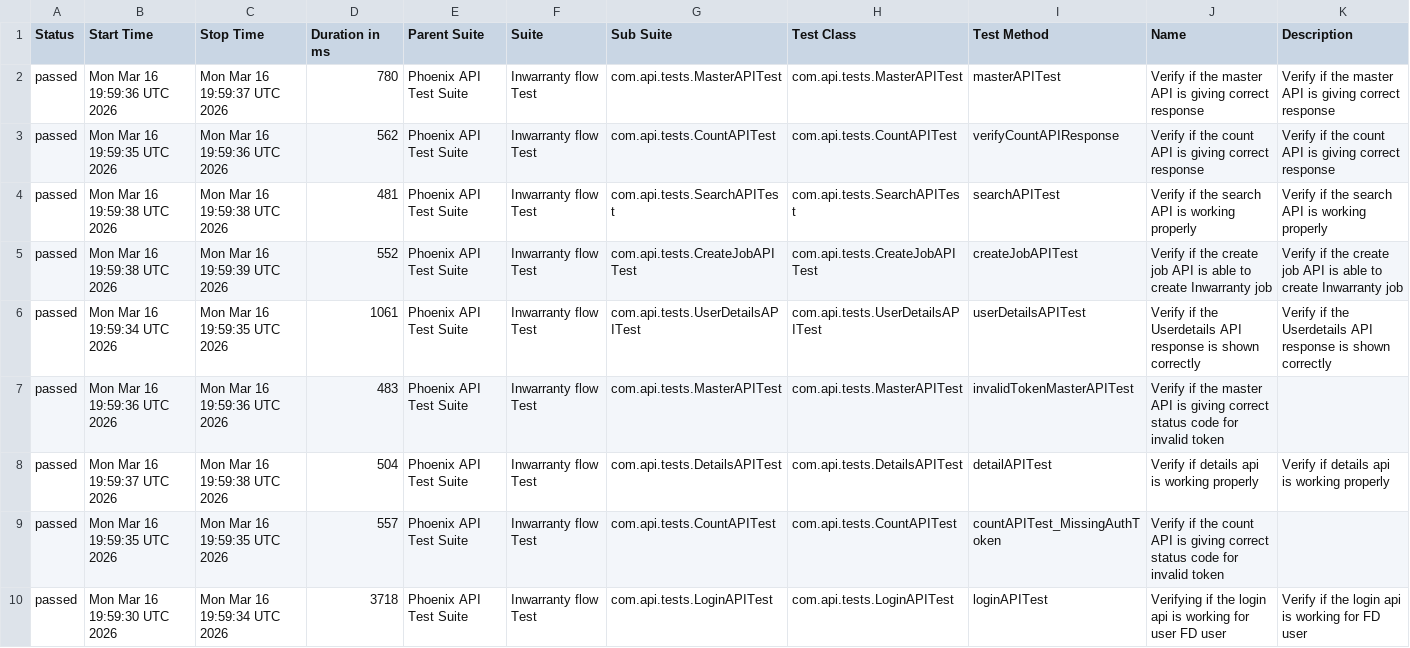
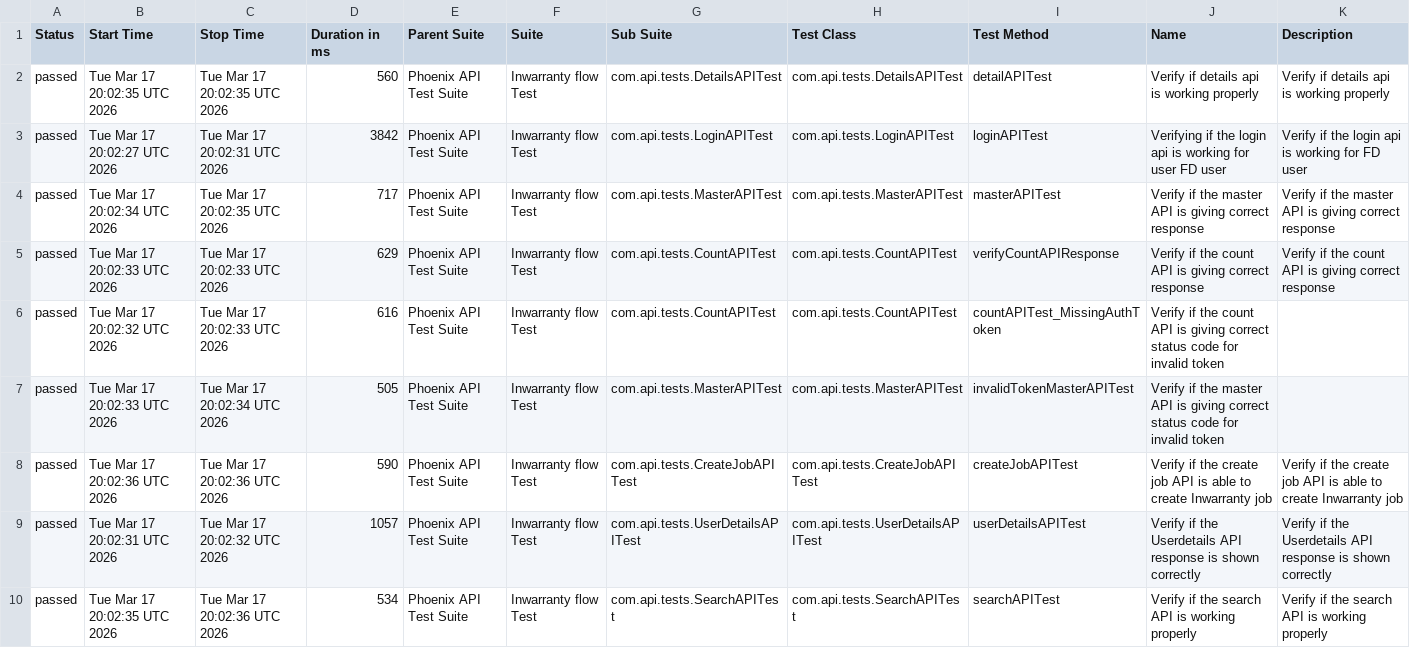
Before and after one commit to srinivaskinik/AutomationFramework-Phoenix-RestAssured, a CSV file: data/suites.csv, drawn as a sheet.

```diff
--- a/data/suites.csv
+++ b/data/suites.csv
@@ -1,10 +1,10 @@
 "Status","Start Time","Stop Time","Duration in ms","Parent Suite","Suite","Sub Suite","Test Class","Test Method","Name","Description"
-"passed","Mon Mar 16 19:59:36 UTC 2026","Mon Mar 16 19:59:37 UTC 2026","780","Phoenix API Test Suite","Inwarranty flow Test","com.api.tests.MasterAPITest","com.api.tests.MasterAPITest","masterAPITest","Verify if the master API is giving correct response","Verify if the master API is giving correct response"
-"passed","Mon Mar 16 19:59:35 UTC 2026","Mon Mar 16 19:59:36 UTC 2026","562","Phoenix API Test Suite","Inwarranty flow Test","com.api.tests.CountAPITest","com.api.tests.CountAPITest","verifyCountAPIResponse","Verify if the count API is giving correct response","Verify if the count API is giving correct response"
-"passed","Mon Mar 16 19:59:38 UTC 2026","Mon Mar 16 19:59:38 UTC 2026","481","Phoenix API Test Suite","Inwarranty flow Test","com.api.tests.SearchAPITest","com.api.tests.SearchAPITest","searchAPITest","Verify if the search API is working properly","Verify if the search API is working properly"
-"passed","Mon Mar 16 19:59:38 UTC 2026","Mon Mar 16 19:59:39 UTC 2026","552","Phoenix API Test Suite","Inwarranty flow Test","com.api.tests.CreateJobAPITest","com.api.tests.CreateJobAPITest","createJobAPITest","Verify if the create job API is able to create Inwarranty job","Verify if the create job API is able to create Inwarranty job"
-"passed","Mon Mar 16 19:59:34 UTC 2026","Mon Mar 16 19:59:35 UTC 2026","1061","Phoenix API Test Suite","Inwarranty flow Test","com.api.tests.UserDetailsAPITest","com.api.tests.UserDetailsAPITest","userDetailsAPITest","Verify if the Userdetails API response is shown correctly","Verify if the Userdetails API response is shown correctly"
-"passed","Mon Mar 16 19:59:36 UTC 2026","Mon Mar 16 19:59:36 UTC 2026","483","Phoenix API Test Suite","Inwarranty flow Test","com.api.tests.MasterAPITest","com.api.tests.MasterAPITest","invalidTokenMasterAPITest","Verify if the master API is giving correct status code for invalid token",""
-"passed","Mon Mar 16 19:59:37 UTC 2026","Mon Mar 16 19:59:38 UTC 2026","504","Phoenix API Test Suite","Inwarranty flow Test","com.api.tests.DetailsAPITest","com.api.tests.DetailsAPITest","detailAPITest","Verify if details api is working properly","Verify if details api is working properly"
-"passed","Mon Mar 16 19:59:35 UTC 2026","Mon Mar 16 19:59:35 UTC 2026","557","Phoenix API Test Suite","Inwarranty flow Test","com.api.tests.CountAPITest","com.api.tests.CountAPITest","countAPITest_MissingAuthToken","Verify if the count API is giving correct status code for invalid token",""
-"passed","Mon Mar 16 19:59:30 UTC 2026","Mon Mar 16 19:59:34 UTC 2026","3718","Phoenix API Test Suite","Inwarranty flow Test","com.api.tests.LoginAPITest","com.api.tests.LoginAPITest","loginAPITest","Verifying if the login api is working for user FD user","Verify if the login api is working for FD user"
+"passed","Tue Mar 17 20:02:35 UTC 2026","Tue Mar 17 20:02:35 UTC 2026","560","Phoenix API Test Suite","Inwarranty flow Test","com.api.tests.DetailsAPITest","com.api.tests.DetailsAPITest","detailAPITest","Verify if details api is working properly","Verify if details api is working properly"
+"passed","Tue Mar 17 20:02:27 UTC 2026","Tue Mar 17 20:02:31 UTC 2026","3842","Phoenix API Test Suite","Inwarranty flow Test","com.api.tests.LoginAPITest","com.api.tests.LoginAPITest","loginAPITest","Verifying if the login api is working for user FD user","Verify if the login api is working for FD user"
+"passed","Tue Mar 17 20:02:34 UTC 2026","Tue Mar 17 20:02:35 UTC 2026","717","Phoenix API Test Suite","Inwarranty flow Test","com.api.tests.MasterAPITest","com.api.tests.MasterAPITest","masterAPITest","Verify if the master API is giving correct response","Verify if the master API is giving correct response"
+"passed","Tue Mar 17 20:02:33 UTC 2026","Tue Mar 17 20:02:33 UTC 2026","629","Phoenix API Test Suite","Inwarranty flow Test","com.api.tests.CountAPITest","com.api.tests.CountAPITest","verifyCountAPIResponse","Verify if the count API is giving correct response","Verify if the count API is giving correct response"
+"passed","Tue Mar 17 20:02:32 UTC 2026","Tue Mar 17 20:02:33 UTC 2026","616","Phoenix API Test Suite","Inwarranty flow Test","com.api.tests.CountAPITest","com.api.tests.CountAPITest","countAPITest_MissingAuthToken","Verify if the count API is giving correct status code for invalid token",""
+"passed","Tue Mar 17 20:02:33 UTC 2026","Tue Mar 17 20:02:34 UTC 2026","505","Phoenix API Test Suite","Inwarranty flow Test","com.api.tests.MasterAPITest","com.api.tests.MasterAPITest","invalidTokenMasterAPITest","Verify if the master API is giving correct status code for invalid token",""
+"passed","Tue Mar 17 20:02:36 UTC 2026","Tue Mar 17 20:02:36 UTC 2026","590","Phoenix API Test Suite","Inwarranty flow Test","com.api.tests.CreateJobAPITest","com.api.tests.CreateJobAPITest","createJobAPITest","Verify if the create job API is able to create Inwarranty job","Verify if the create job API is able to create Inwarranty job"
+"passed","Tue Mar 17 20:02:31 UTC 2026","Tue Mar 17 20:02:32 UTC 2026","1057","Phoenix API Test Suite","Inwarranty flow Test","com.api.tests.UserDetailsAPITest","com.api.tests.UserDetailsAPITest","userDetailsAPITest","Verify if the Userdetails API response is shown correctly","Verify if the Userdetails API response is shown correctly"
+"passed","Tue Mar 17 20:02:35 UTC 2026","Tue Mar 17 20:02:36 UTC 2026","534","Phoenix API Test Suite","Inwarranty flow Test","com.api.tests.SearchAPITest","com.api.tests.SearchAPITest","searchAPITest","Verify if the search API is working properly","Verify if the search API is working properly"
```
Also changed, not shown: data/behaviors.csv, 57 other files.
